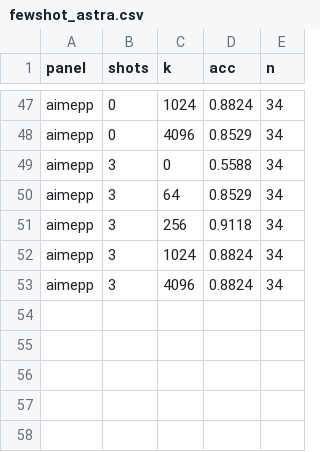
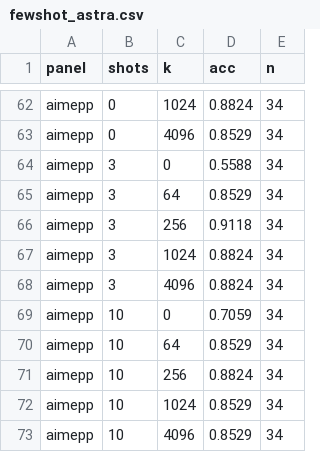
Before and after one commit to redwoodresearch/astra-filler-tokens, a CSV file: results/other/fewshot_astra/figs/fewshot_astra.csv, drawn as a sheet; only a part is shown, gaps mark what is left out; the diff covers the shown part only; the diff names each change by its address in the sheet, - before the commit and + after, or states it on an @@ line.

```diff
--- a/results/other/fewshot_astra/figs/fewshot_astra.csv
+++ b/results/other/fewshot_astra/figs/fewshot_astra.csv
+row 69: aimepp | 10 | 0 | 0.7059 | 34
+row 70: aimepp | 10 | 64 | 0.8529 | 34
+row 71: aimepp | 10 | 256 | 0.8824 | 34
+row 72: aimepp | 10 | 1024 | 0.8529 | 34
+row 73: aimepp | 10 | 4096 | 0.8529 | 34
```
Also changed, not shown: 15 added rows elsewhere in this file, 5 other files.
